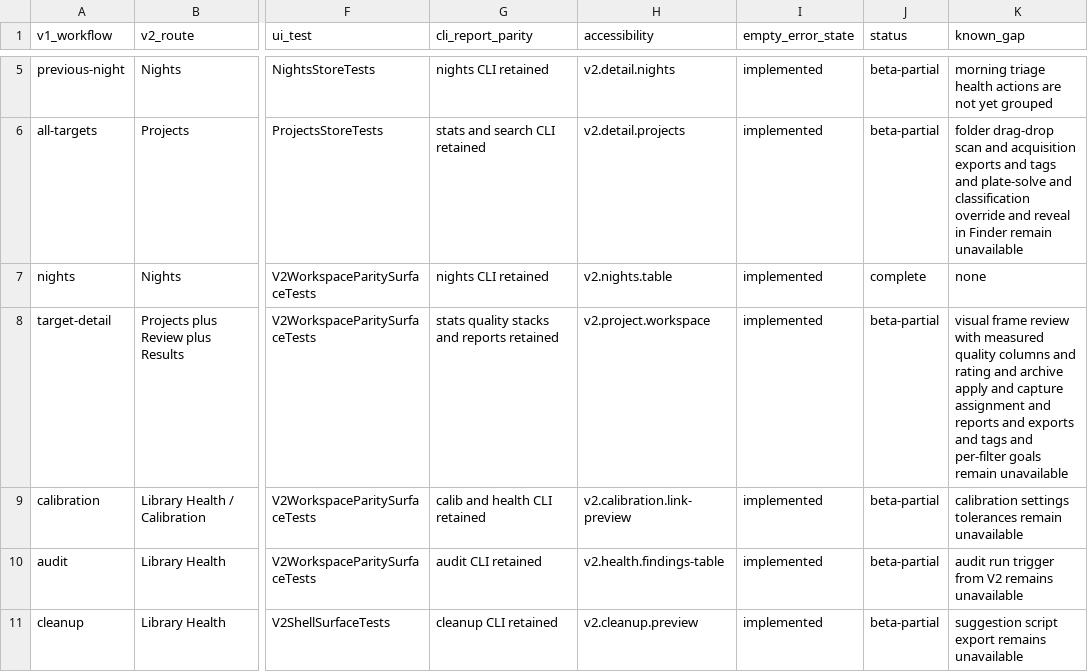
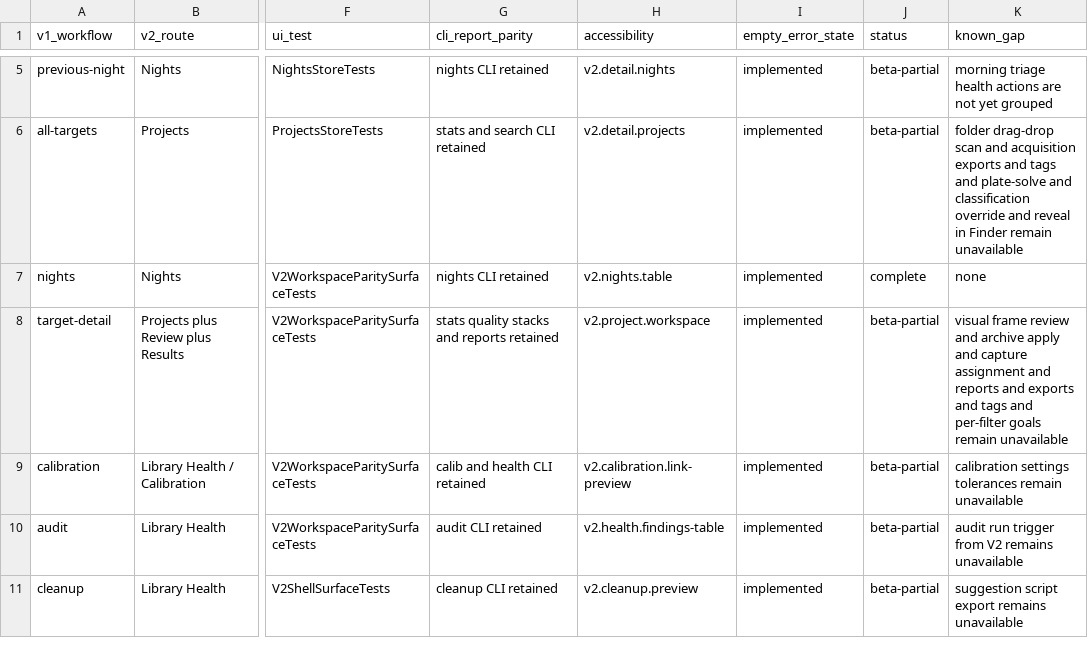
Before and after one commit to themokx1/Astro-Tool, a CSV file: docs/superpowers/reviews/v2-feature-parity.csv, drawn as a sheet; only a part is shown, gaps mark what is left out; the diff names each change by its address in the sheet, - before the commit and + after, or states it on an @@ line.

Commit message:
feat: add measured quality columns and frame rating to V2 review
Wraps Rater.rate for a session/series scope (FrameRatingCommand, full
re-measure incl. Siril or native-only) and projects its persisted output
per frame (FrameQualityQuery: FWHM, roundness, background, saturated
fraction, score, outlier flag, library percentile, capture slug) from
the V1 index DB. ReviewStore loads these for every frame on open and
exposes rateSelectedSeries(mode:operationHost:), running through
OperationHost with progress/cancel and a refresh + success toast on
completion. ReviewWorkspace's frame table gains sortable quality
columns, an outlier badge, a percentile dot, a "Rate Frames…" toolbar
menu, and session/capture-group filter menus.

Rater.rate's progress closure is now throwing (widened, source-compatible
with every existing non-throwing call site) so cancellation lands safely
between frames rather than only after the whole batch finishes.

```diff
--- a/docs/superpowers/reviews/v2-feature-parity.csv
+++ b/docs/superpowers/reviews/v2-feature-parity.csv
-K8 (known_gap): …frame review with measured quality columns and rating and archive…
+K8 (known_gap): …frame review and archive…
```
Also changed, not shown: 11 other files.
